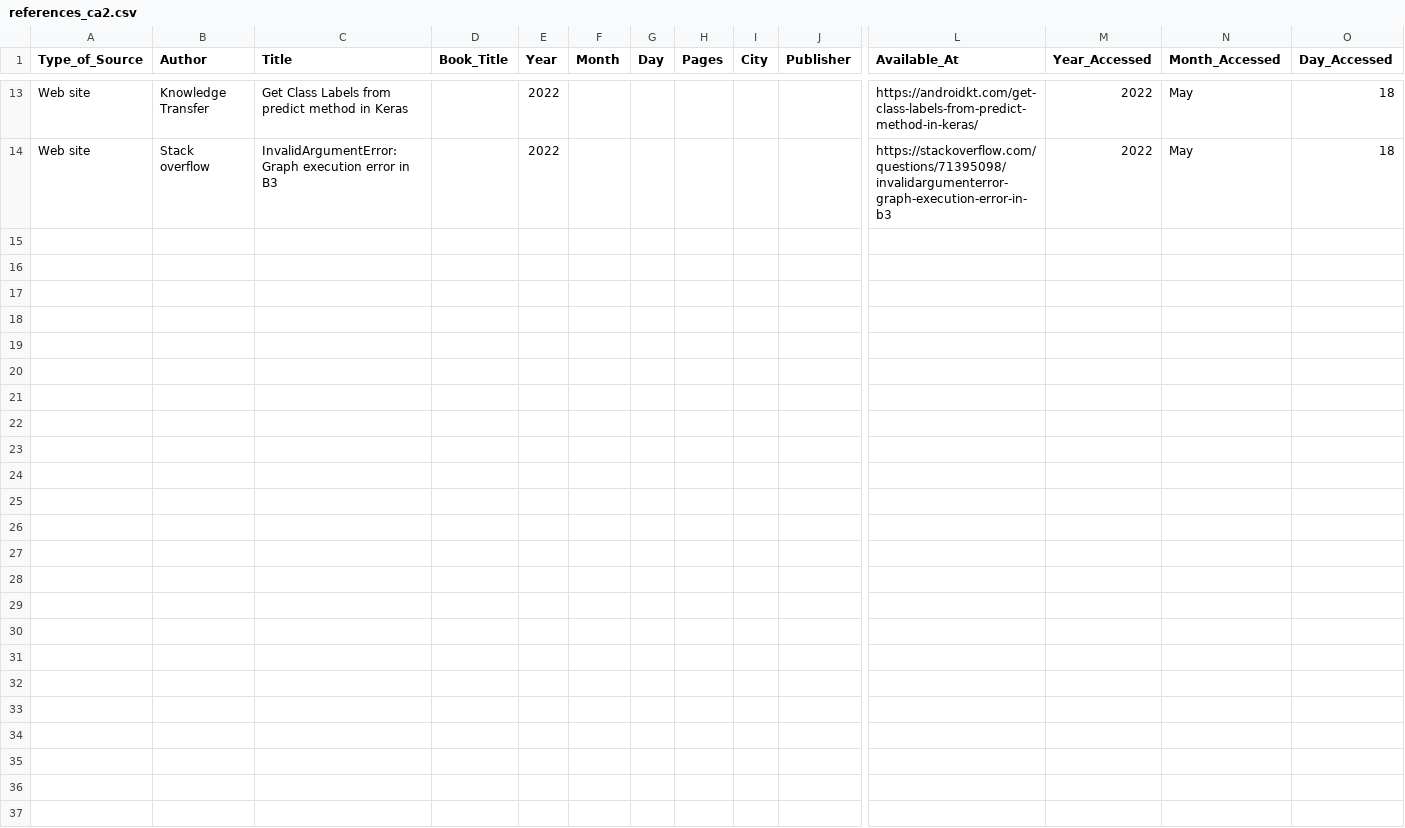
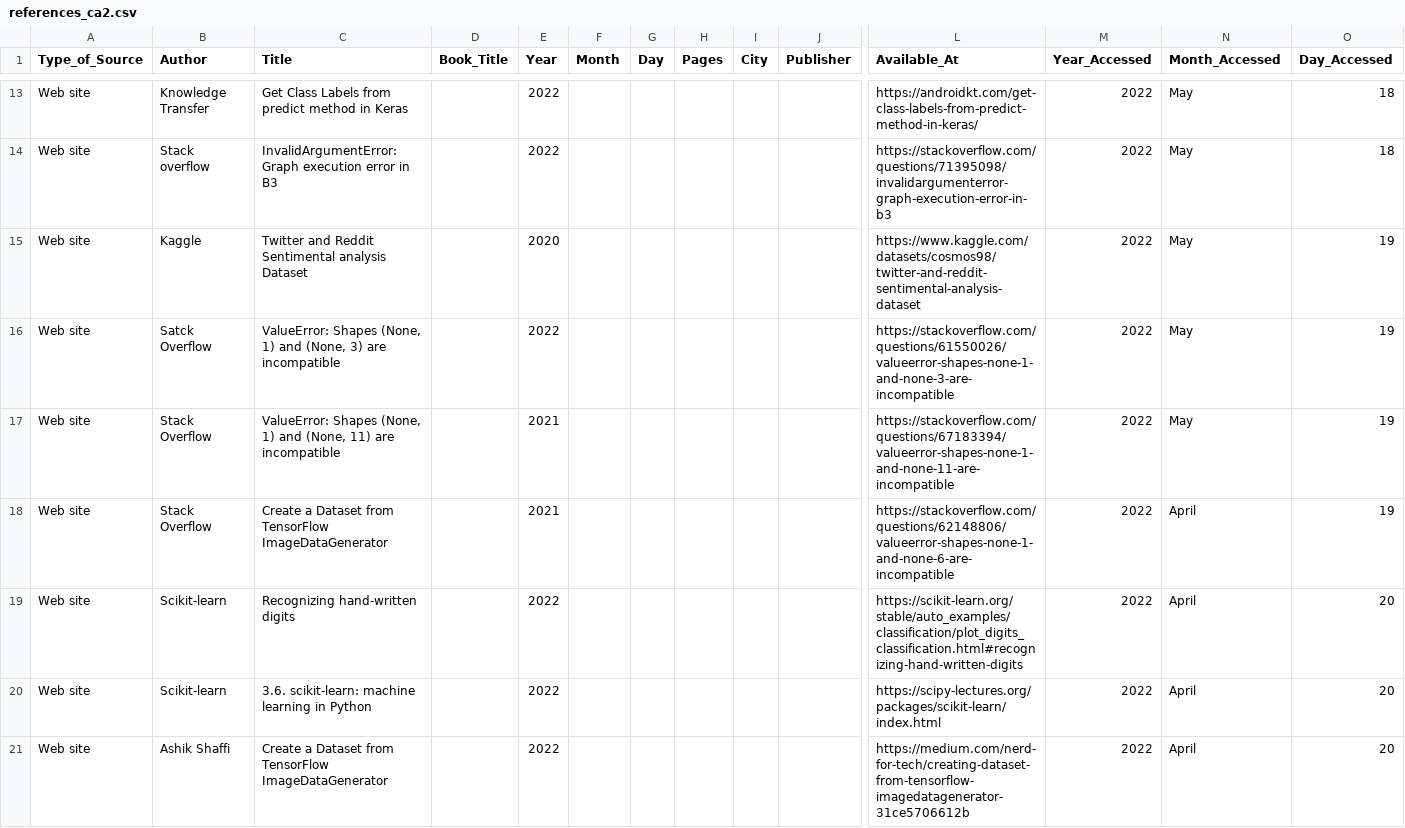
Before and after one commit to raulFuzita/cct_ai, a CSV file: references_ca2.csv, drawn as a sheet; only a part is shown, gaps mark what is left out; rows hold the shown columns only; the diff names each change by its address in the sheet, - before the commit and + after, or states it on an @@ line.

Commit message:
references_ca2.csv
References updated

```diff
--- a/references_ca2.csv
+++ b/references_ca2.csv
+row 15: Web site | Kaggle | Twitter and Reddit Sentimental analysis Dataset |  | 2020 |  |  |  |  |  | https://www.kaggle.com/datasets/cosmos98/twitter-and-reddit-sentimental-analysis-dataset | 2022 | May | 19
+row 16: Web site | Satck Overflow | ValueError: Shapes (None, 1) and (None, 3) are incompatible |  | 2022 |  |  |  |  |  | https://stackoverflow.com/questions/61550026/valueerror-shapes-none-1-and-none-3-are-incompatible | 2022 | May | 19
+row 17: Web site | Stack Overflow | ValueError: Shapes (None, 1) and (None, 11) are incompatible |  | 2021 |  |  |  |  |  | https://stackoverflow.com/questions/67183394/valueerror-shapes-none-1-and-none-11-are-incompatible | 2022 | May | 19
+row 18: Web site | Stack Overflow | Create a Dataset from TensorFlow ImageDataGenerator |  | 2021 |  |  |  |  |  | https://stackoverflow.com/questions/62148806/valueerror-shapes-none-1-and-none-6-are-incompatible | 2022 | April | 19
+row 19: Web site | Scikit-learn | Recognizing hand-written digits |  | 2022 |  |  |  |  |  | https://scikit-learn.org/stable/auto_examples/classification/plot_digits_classification.html#recognizing-hand-written-digits | 2022 | April | 20
+row 20: Web site | Scikit-learn | 3.6. scikit-learn: machine learning in Python |  | 2022 |  |  |  |  |  | https://scipy-lectures.org/packages/scikit-learn/index.html | 2022 | April | 20
+row 21: Web site | Ashik Shaffi | Create a Dataset from TensorFlow ImageDataGenerator |  | 2022 |  |  |  |  |  | https://medium.com/nerd-for-tech/creating-dataset-from-tensorflow-imagedatagenerator-31ce5706612b | 2022 | April | 20
```
